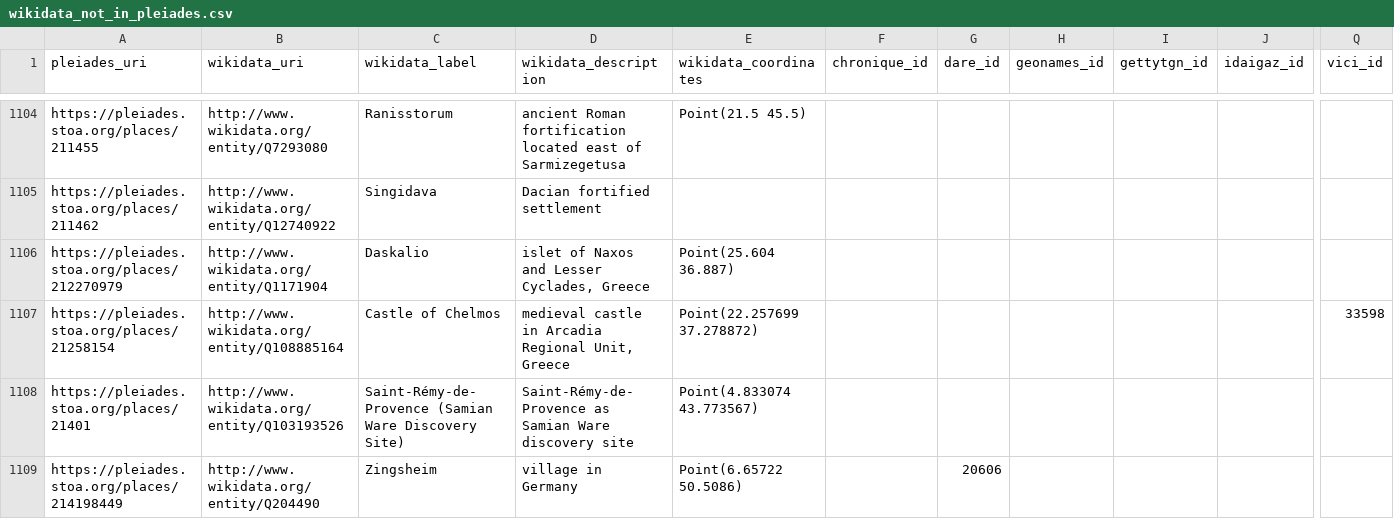
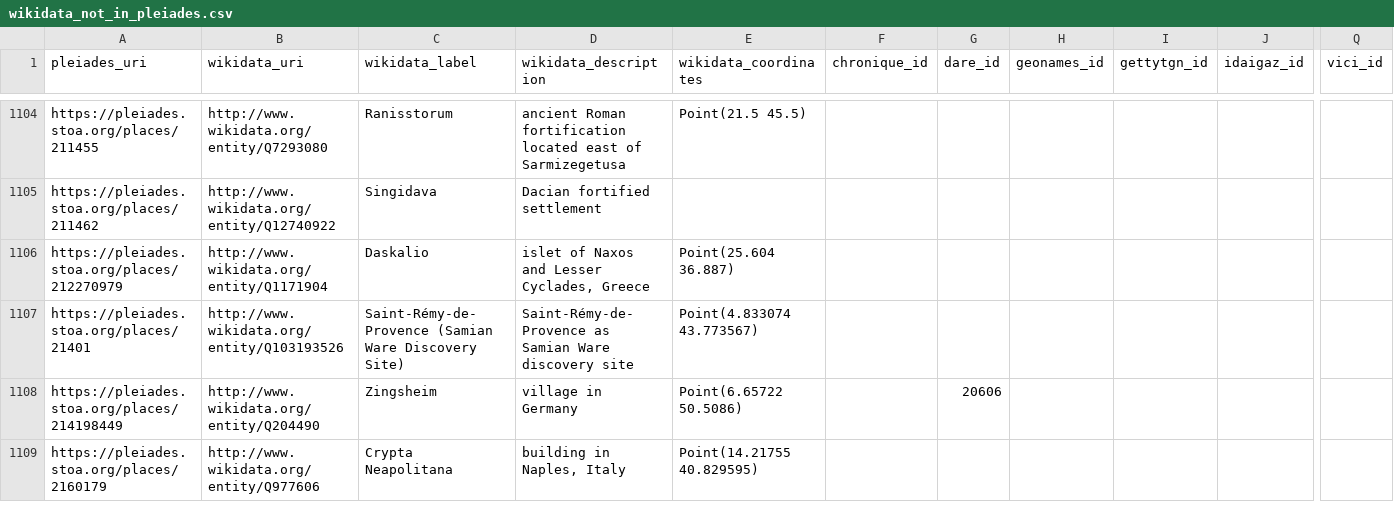
Before and after one commit to isawnyu/pleiades_wikidata, a CSV file: data/wikidata_not_in_pleiades.csv, drawn as a sheet; only a part is shown, gaps mark what is left out; the shorter side is filled out with more unchanged rows; removed rows and columns are numbered as before the commit, all else as after; rows hold the shown columns only; the diff covers the shown part only; the diff names each change by its address in the sheet, - before the commit and + after, or states it on an @@ line.

Commit message:
updated pleiades wikidata: 14,511 Wikidata entities include a Pleiades ID property and 8,527 Pleiades entities include a Wikidata ID property. Of these, 8,436 are mutual (bidirectional). There are: 4,752 Pleiades resources to which Wikidata links can be added after they are checked; 91 Wikidata items to which Pleiades IDs can be added after they are checked; 72 Wikidata items that each link to more than one Pleiades ID (violates the Wikidata 'single-value constraint'); and 1,155 Pleiades resources to each of which more than one Wikidata Item link (violates the Wikidata 'distinct-values constraint').

```diff
--- a/data/wikidata_not_in_pleiades.csv
+++ b/data/wikidata_not_in_pleiades.csv
-row 1107: https://pleiades.stoa.org/places/21258154 | http://www.wikidata.org/entity/Q108885164 | Castle of Chelmos | medieval castle in Arcadia Regional Unit, Greece | Point(22.257699 37.278872) |  |  |  |  |  | 33598
```
Also changed, not shown: 2 added rows, 2 removed rows and 18 edited cells elsewhere in this file, 2 other files.
